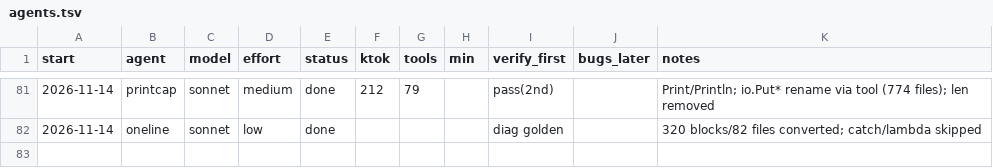
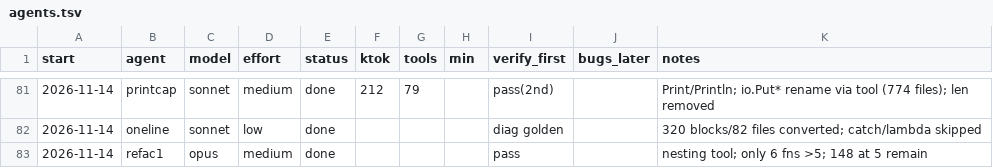
Before and after one commit to osarv/olang, a TSV file: agents.tsv, drawn as a sheet; only a part is shown, gaps mark what is left out; the diff names each change by its address in the sheet, - before the commit and + after, or states it on an @@ line.

Commit message:
review notes 2026-11-14T02:00:24Z

```diff
--- a/agents.tsv
+++ b/agents.tsv
+row 83: 2026-11-14 | refac1 | opus | medium | done |  |  |  | pass |  | nesting tool; only 6 fns >5; 148 at 5 remain
```
